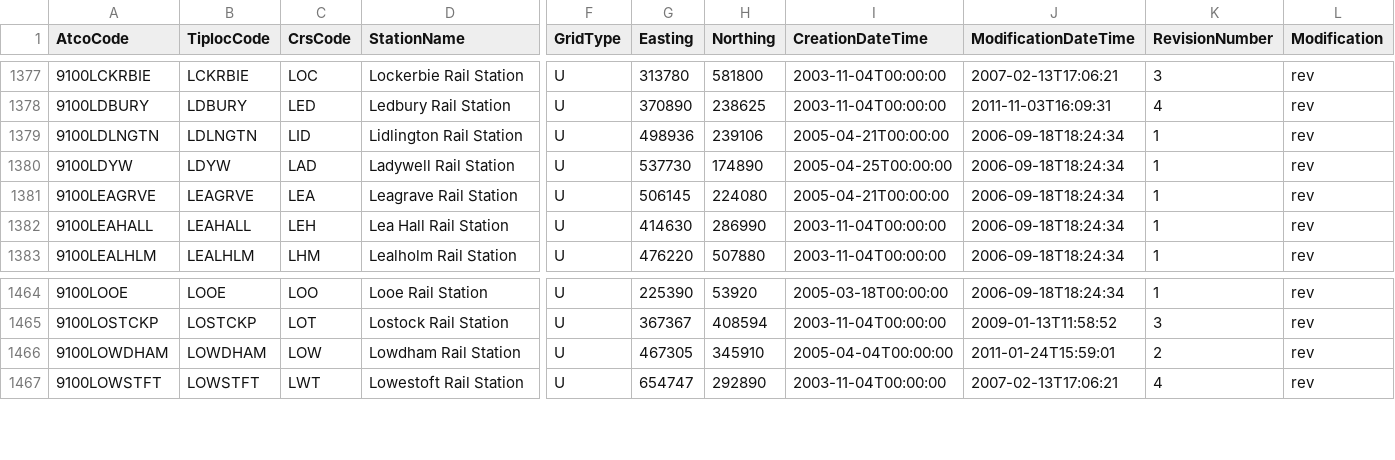
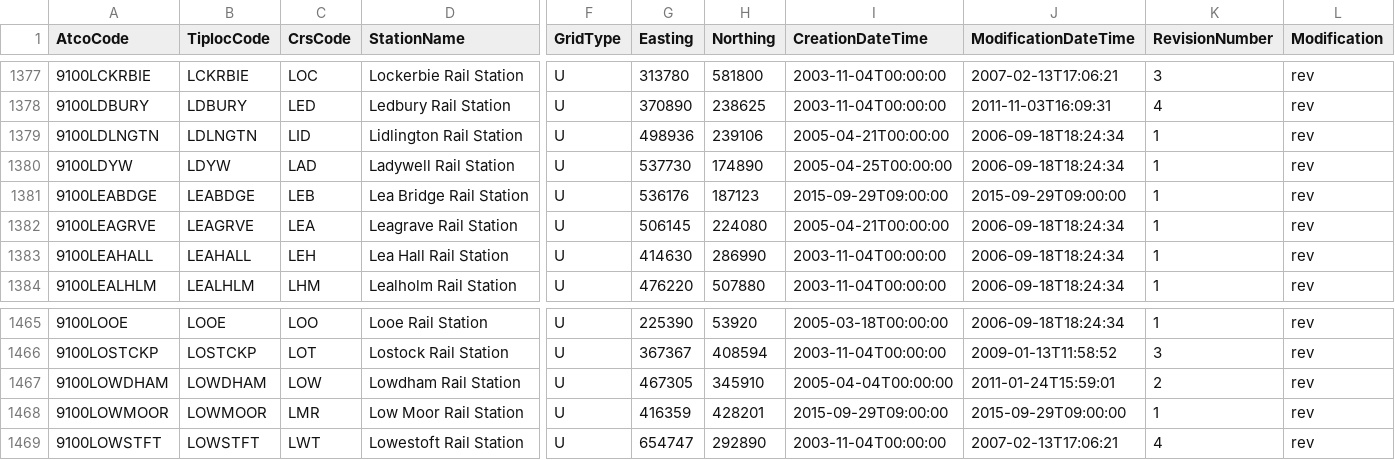
Before and after one commit to jpsingleton/Huxley, a CSV file: src/Huxley/RailReferences.csv, drawn as a sheet; only a part is shown, gaps mark what is left out; rows hold the shown columns only; the diff names each change by its address in the sheet, - before the commit and + after, or states it on an @@ line.

Commit message:
Add two new stations from NaPTAN

```diff
--- a/src/Huxley/RailReferences.csv
+++ b/src/Huxley/RailReferences.csv
+row 1381: 9100LEABDGE | LEABDGE | LEB | Lea Bridge Rail Station | U | 536176 | 187123 | 2015-09-29T09:00:00 | 2015-09-29T09:00:00 | 1 | rev
+row 1468: 9100LOWMOOR | LOWMOOR | LMR | Low Moor Rail Station | U | 416359 | 428201 | 2015-09-29T09:00:00 | 2015-09-29T09:00:00 | 1 | rev
```
